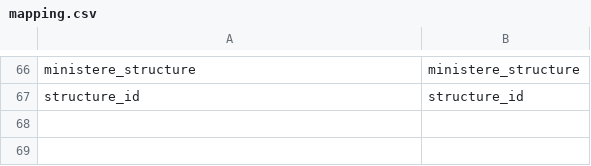
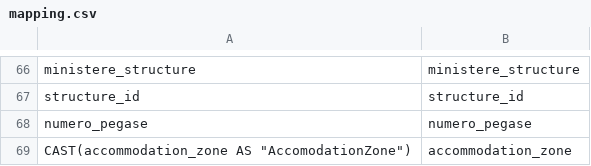
Before and after one commit to inclusion-numerique/mon-suivi-social-migration, a CSV file: sql/03_beneficiary/mapping.csv, drawn as a sheet; only a part is shown, gaps mark what is left out; the diff names each change by its address in the sheet, - before the commit and + after, or states it on an @@ line.

Commit message:
feat: add columns in beneficiary

```diff
--- a/sql/03_beneficiary/mapping.csv
+++ b/sql/03_beneficiary/mapping.csv
+row 68: numero_pegase | numero_pegase
+row 69: CAST(accommodation_zone AS "AccomodationZone") | accommodation_zone
```
Also changed, not shown: 1 other file.
